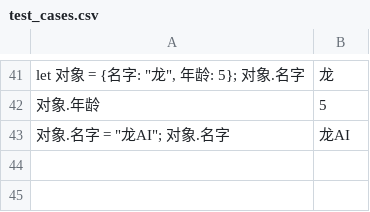
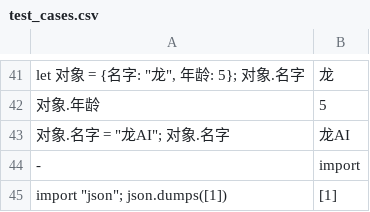
Before and after one commit to picasso250/loong-lang, a CSV file: test_cases.csv, drawn as a sheet; only a part is shown, gaps mark what is left out; the diff names each change by its address in the sheet, - before the commit and + after, or states it on an @@ line.

Commit message:
import ok

```diff
--- a/test_cases.csv
+++ b/test_cases.csv
+row 44: - | import
+row 45: import "json"; json.dumps([1]) | [1]
```
Also changed, not shown: 2 other files.
